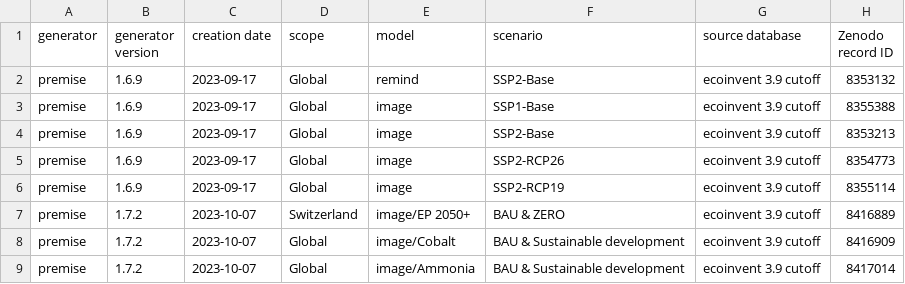
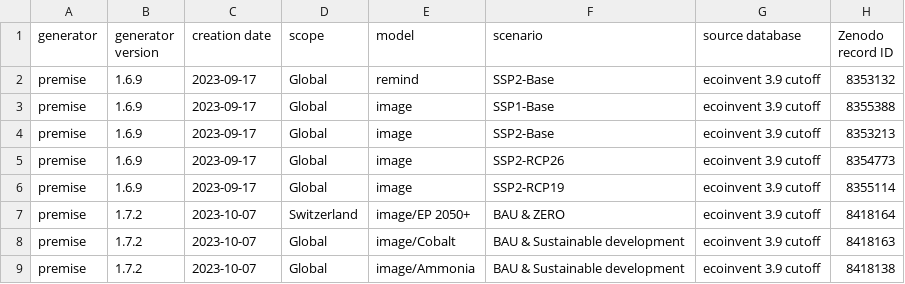
Before and after one commit to polca/ScenarioLink, a CSV file: ab_plugin_scenariolink/scenarios list/list.csv, drawn as a sheet.

Commit message:
Update list.csv

```diff
--- a/ab_plugin_scenariolink/scenarios list/list.csv
+++ b/ab_plugin_scenariolink/scenarios list/list.csv
@@ -6,4 +6,4 @@ premise;1.6.9;2023-09-17;Global;image;SSP2-RCP26;ecoinvent 3.9 cutoff;"8354773"
 premise;1.6.9;2023-09-17;Global;image;SSP2-RCP19;ecoinvent 3.9 cutoff;"8355114"
-premise;1.7.2;2023-10-07;Switzerland;image/EP 2050+;BAU & ZERO;ecoinvent 3.9 cutoff;"8416889"
-premise;1.7.2;2023-10-07;Global;image/Cobalt;BAU & Sustainable development;ecoinvent 3.9 cutoff;"8416909"
-premise;1.7.2;2023-10-07;Global;image/Ammonia;BAU & Sustainable development;ecoinvent 3.9 cutoff;"8417014"
+premise;1.7.2;2023-10-07;Switzerland;image/EP 2050+;BAU & ZERO;ecoinvent 3.9 cutoff;"8418164"
+premise;1.7.2;2023-10-07;Global;image/Cobalt;BAU & Sustainable development;ecoinvent 3.9 cutoff;"8418163"
+premise;1.7.2;2023-10-07;Global;image/Ammonia;BAU & Sustainable development;ecoinvent 3.9 cutoff;"8418138"
```
